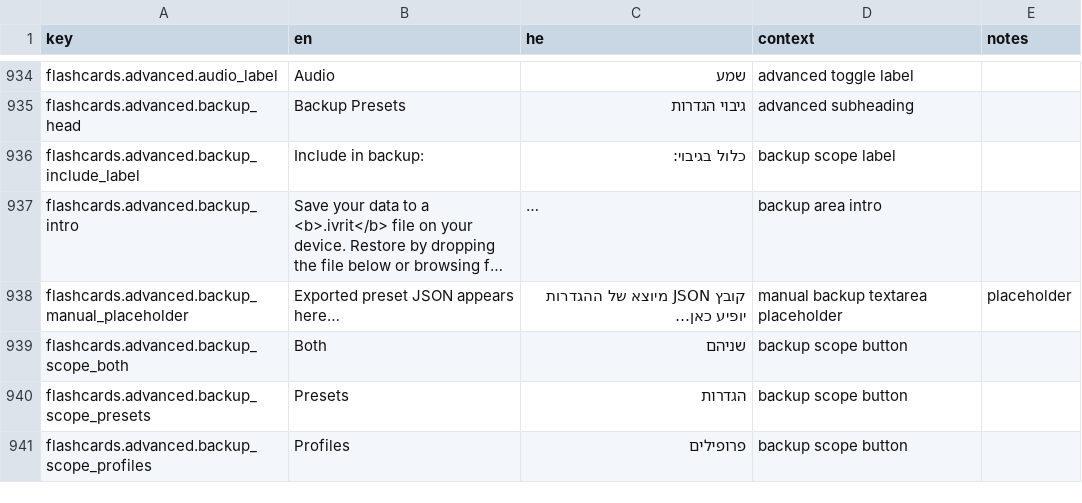
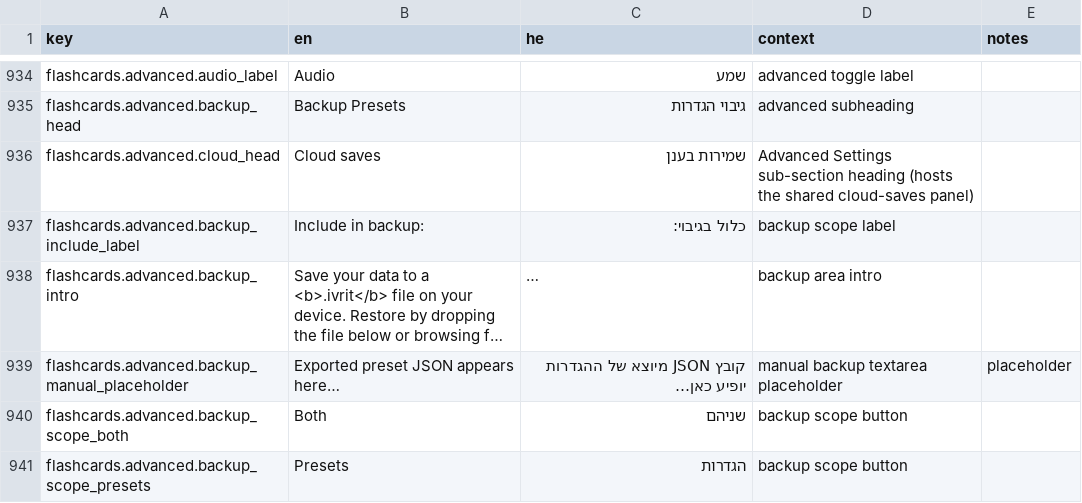
Before and after one commit to Hbleiberg/Hebrew_Blender, a CSV file: locales/ui-strings.csv, drawn as a sheet; only a part is shown, gaps mark what is left out; the shorter side is filled out with more unchanged rows; long unchanged cells end in …; the diff names each change by its address in the sheet, - before the commit and + after, or states it on an @@ line.

```diff
--- a/locales/ui-strings.csv
+++ b/locales/ui-strings.csv
+row 936: flashcards.advanced.cloud_head | Cloud saves | שמירות בענן | Advanced Settings sub-section heading (hosts the shared cloud-saves panel)
```
Also changed, not shown: 8 other files.
